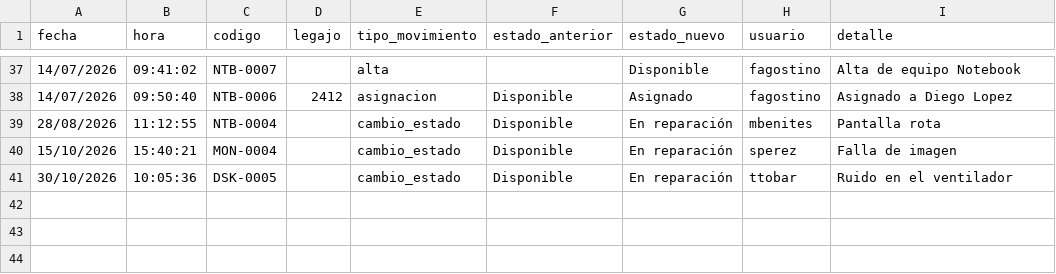
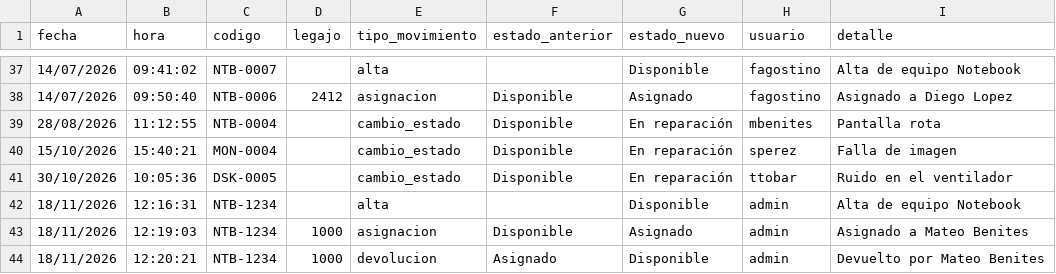
Before and after one commit to mateobenites/proyecto_etapa2, a CSV file: movimientos.csv, drawn as a sheet; only a part is shown, gaps mark what is left out.

```diff
--- a/movimientos.csv
+++ b/movimientos.csv
@@ -41 +41,4 @@ fecha;hora;codigo;legajo;tipo_movimiento;estado_anterior;estado_nuevo;usuario;de
 30/10/2026;10:05:36;DSK-0005;;cambio_estado;Disponible;En reparación;ttobar;Ruido en el ventilador
+18/11/2026;12:16:31;NTB-1234;;alta;;Disponible;admin;Alta de equipo Notebook
+18/11/2026;12:19:03;NTB-1234;1000;asignacion;Disponible;Asignado;admin;Asignado a Mateo Benites
+18/11/2026;12:20:21;NTB-1234;1000;devolucion;Asignado;Disponible;admin;Devuelto por Mateo Benites
```
Also changed, not shown: empleados.csv, equipos.csv, 5 other files.
